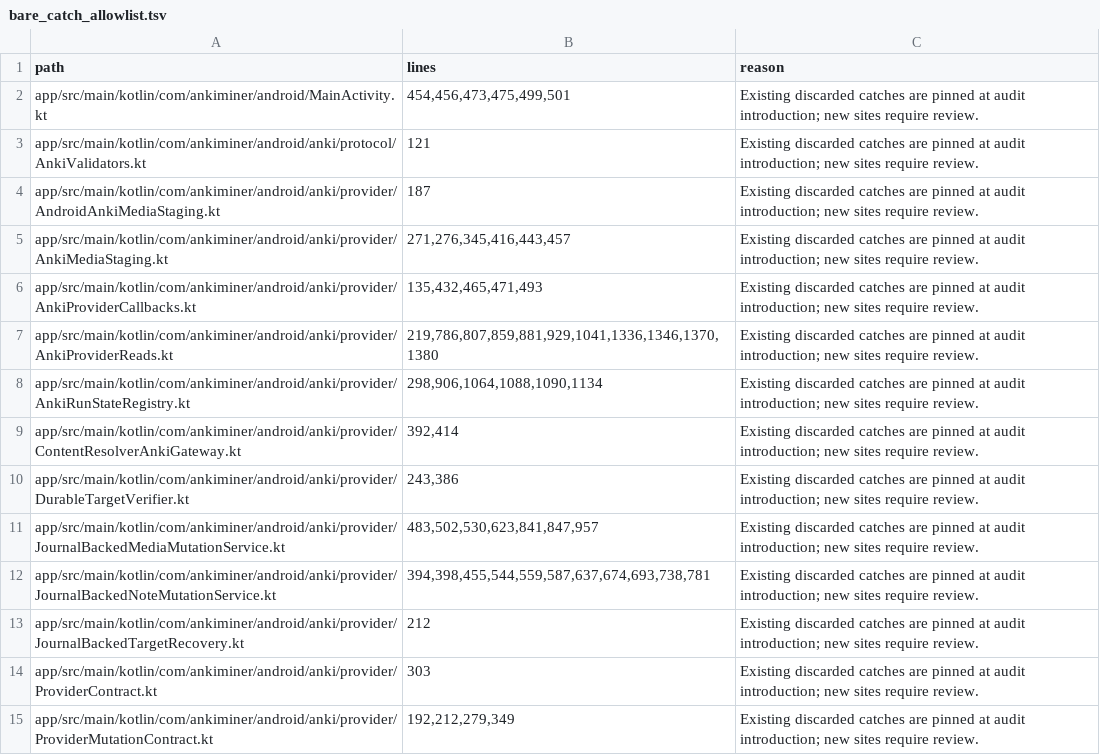
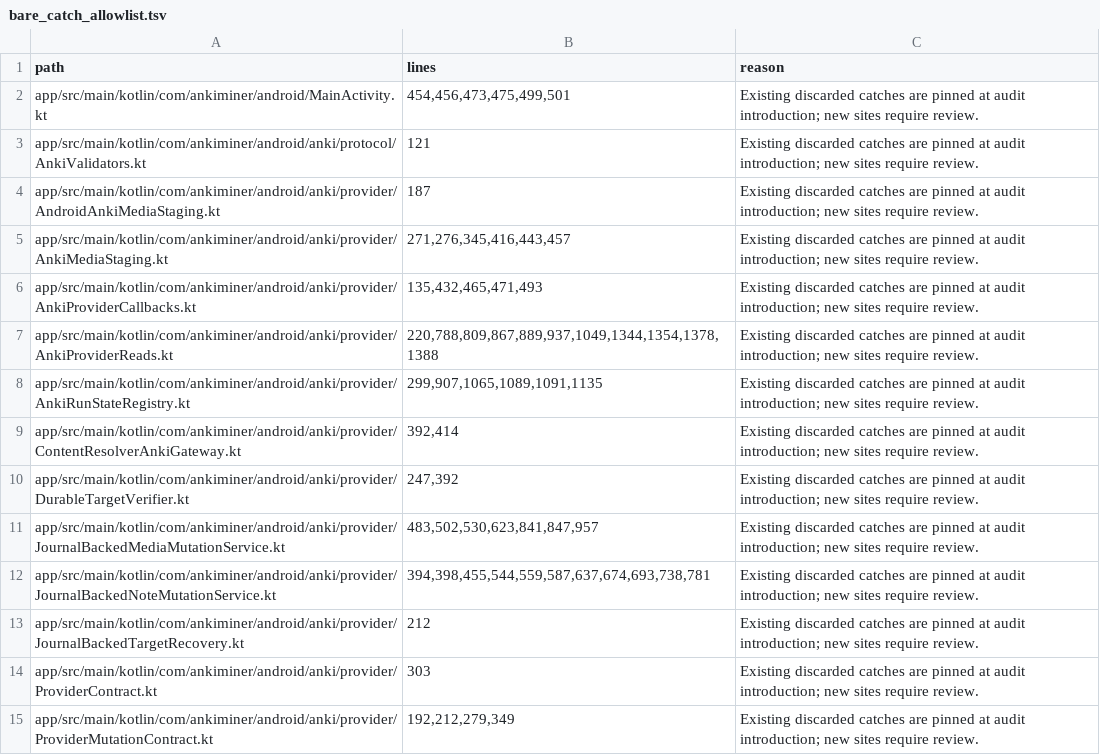
Before and after one commit to 0xzerolight/anki_miner_android, a TSV file: tools/instrumentation/bare_catch_allowlist.tsv, drawn as a sheet; only a part is shown.

```diff
--- a/tools/instrumentation/bare_catch_allowlist.tsv
+++ b/tools/instrumentation/bare_catch_allowlist.tsv
@@ -6,6 +6,6 @@ app/src/main/kotlin/com/ankiminer/android/anki/provider/AnkiMediaStaging.kt	271,
 app/src/main/kotlin/com/ankiminer/android/anki/provider/AnkiProviderCallbacks.kt	135,432,465,471,493	Existing discarded catches are pinned at audit introduction; new sites require review.
-app/src/main/kotlin/com/ankiminer/android/anki/provider/AnkiProviderReads.kt	219,786,807,859,881,929,1041,1336,1346,1370,1380	Existing discarded catches are pinned at audit introduction; new sites require review.
-app/src/main/kotlin/com/ankiminer/android/anki/provider/AnkiRunStateRegistry.kt	298,906,1064,1088,1090,1134	Existing discarded catches are pinned at audit introduction; new sites require review.
+app/src/main/kotlin/com/ankiminer/android/anki/provider/AnkiProviderReads.kt	220,788,809,867,889,937,1049,1344,1354,1378,1388	Existing discarded catches are pinned at audit introduction; new sites require review.
+app/src/main/kotlin/com/ankiminer/android/anki/provider/AnkiRunStateRegistry.kt	299,907,1065,1089,1091,1135	Existing discarded catches are pinned at audit introduction; new sites require review.
 app/src/main/kotlin/com/ankiminer/android/anki/provider/ContentResolverAnkiGateway.kt	392,414	Existing discarded catches are pinned at audit introduction; new sites require review.
-app/src/main/kotlin/com/ankiminer/android/anki/provider/DurableTargetVerifier.kt	243,386	Existing discarded catches are pinned at audit introduction; new sites require review.
+app/src/main/kotlin/com/ankiminer/android/anki/provider/DurableTargetVerifier.kt	247,392	Existing discarded catches are pinned at audit introduction; new sites require review.
 app/src/main/kotlin/com/ankiminer/android/anki/provider/JournalBackedMediaMutationService.kt	483,502,530,623,841,847,957	Existing discarded catches are pinned at audit introduction; new sites require review.
```
Also changed, not shown: 12 other files.
